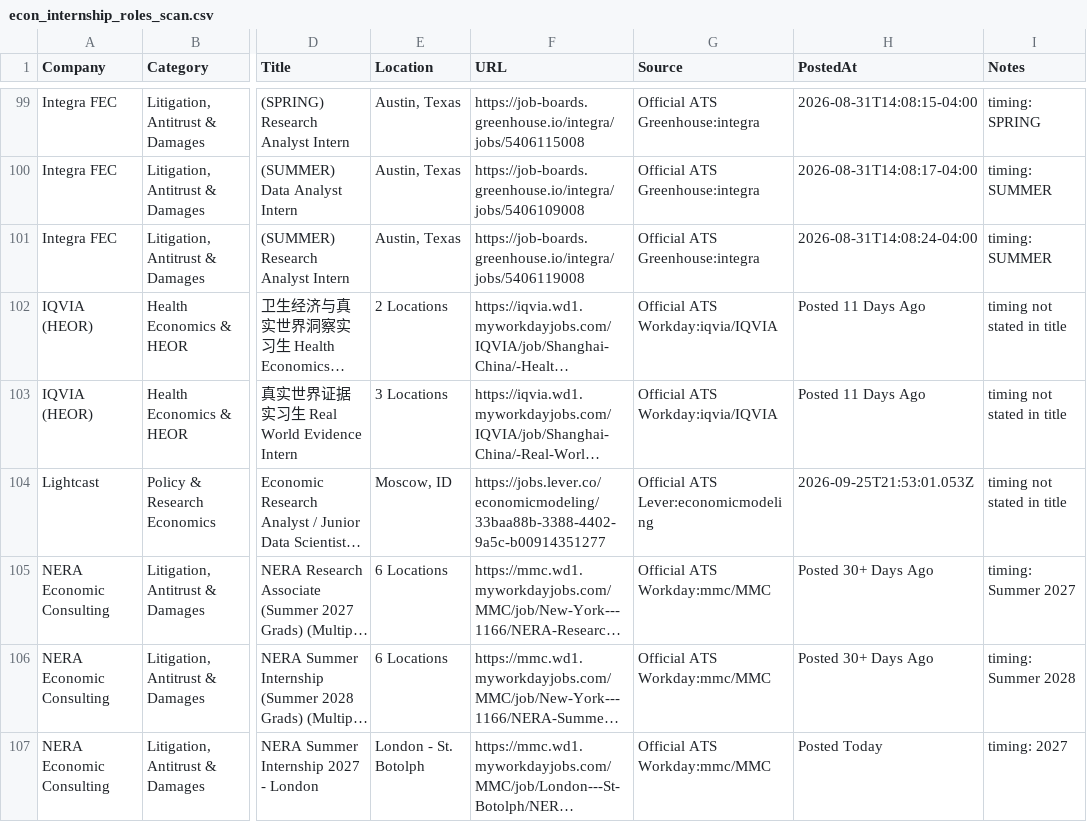
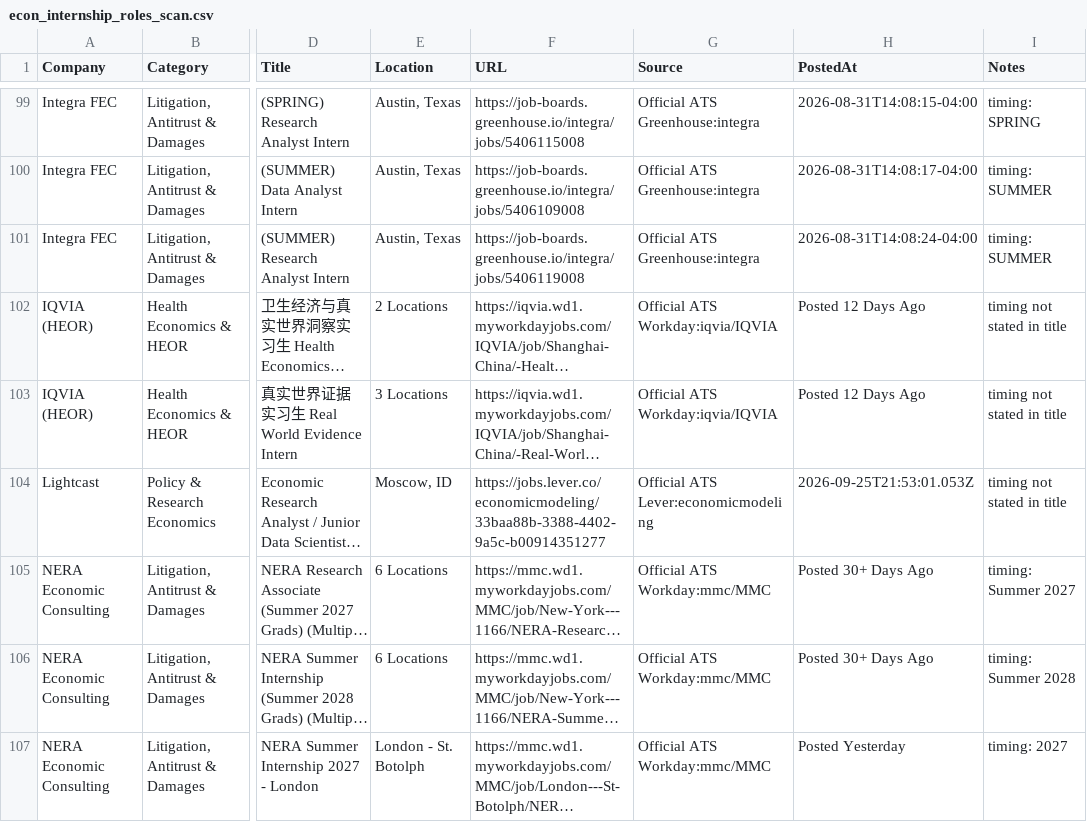
Before and after one commit to Jiang6082/ECS, a CSV file: reports/econ_internship_roles_scan.csv, drawn as a sheet; only a part is shown, gaps mark what is left out; long unchanged cells end in …; the diff covers the shown part only; the diff names each change by its address in the sheet, - before the commit and + after, or states it on an @@ line.

```diff
--- a/reports/econ_internship_roles_scan.csv
+++ b/reports/econ_internship_roles_scan.csv
-H102:H103 (PostedAt): Posted 11 Days Ago
+H102:H103 (PostedAt): Posted 12 Days Ago
-H107 (PostedAt): Posted Today
+H107 (PostedAt): Posted Yesterday
```
Also changed, not shown: 1 removed row and 16 edited cells elsewhere in this file, reports/VERIFIED_OPEN_ROLES.csv, reports/econ_entry_level_roles.csv, 20 other files.
